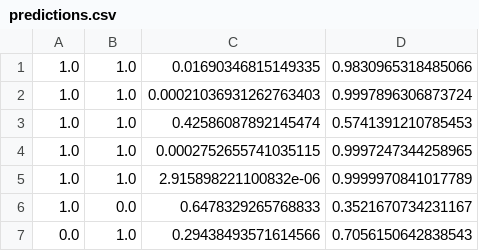
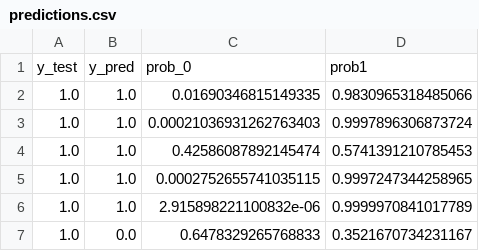
Before and after one commit to ne1s0n/bioinformateachers, a CSV file: dlb/data/predictions.csv, drawn as a sheet; only a part is shown; the shorter side is filled out with more unchanged rows.

Commit message:
fixed: bug with the daata

```diff
--- a/dlb/data/predictions.csv
+++ b/dlb/data/predictions.csv
@@ -1 +1,2 @@
+y_test,y_pred,prob_0,prob1
 1.0,1.0,0.01690346815149335,0.9830965318485066
```
